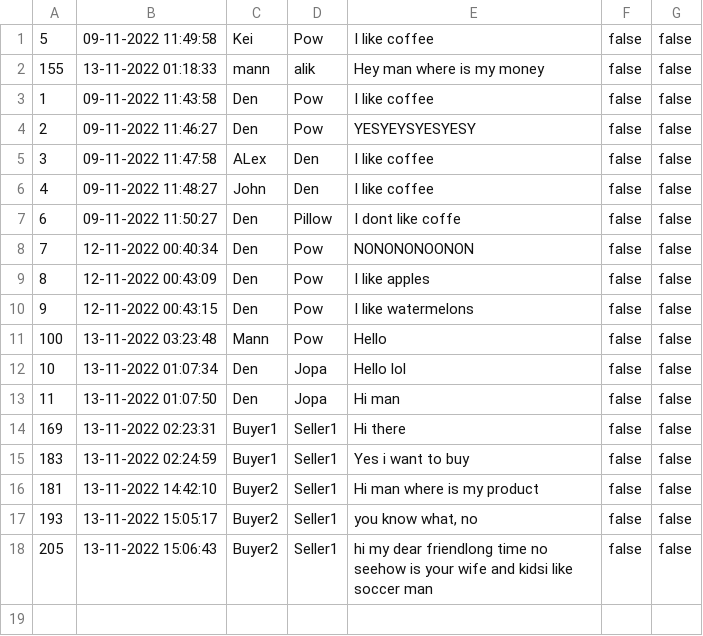
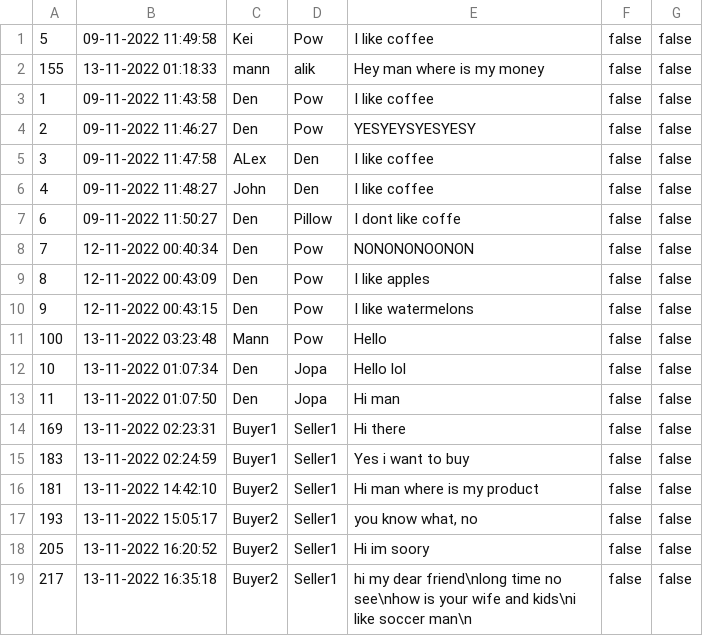
Before and after one commit to pjhenwood8/Project4, a CSV file: messages.csv, drawn as a sheet.

```diff
--- a/messages.csv
+++ b/messages.csv
@@ -17,2 +17,3 @@
 "193","13-11-2022 15:05:17","Buyer2","Seller1","you know what, no","false","false"
-"205","13-11-2022 15:06:43","Buyer2","Seller1","hi my dear friendlong time no seehow is your wife and kidsi like soccer man","false","false"
+"205","13-11-2022 16:20:52","Buyer2","Seller1","Hi im soory","false","false"
+"217","13-11-2022 16:35:18","Buyer2","Seller1","hi my dear friend\nlong time no see\nhow is your wife and kids\ni like soccer man\n","false","false"
```
Also changed, not shown: 1 other file.
